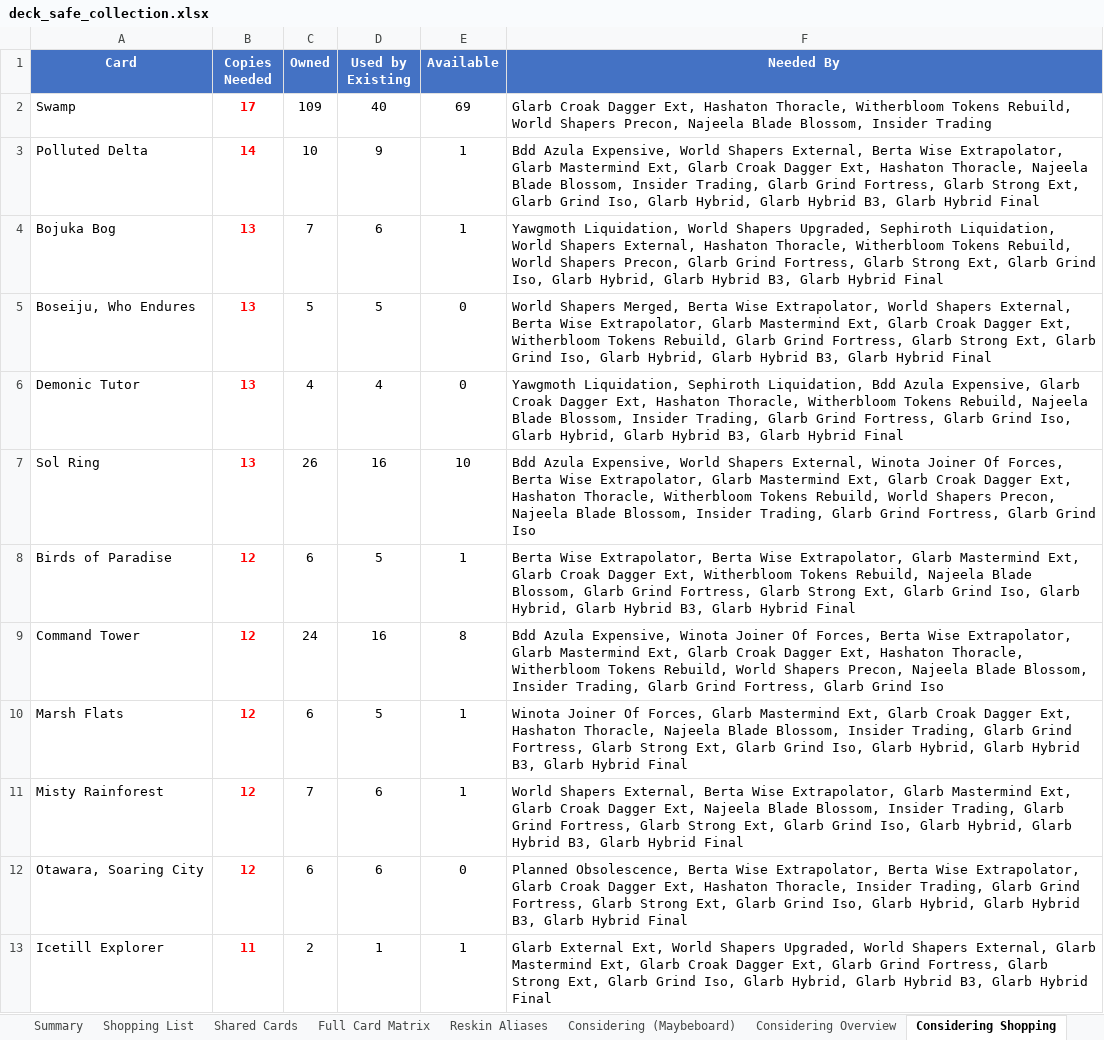
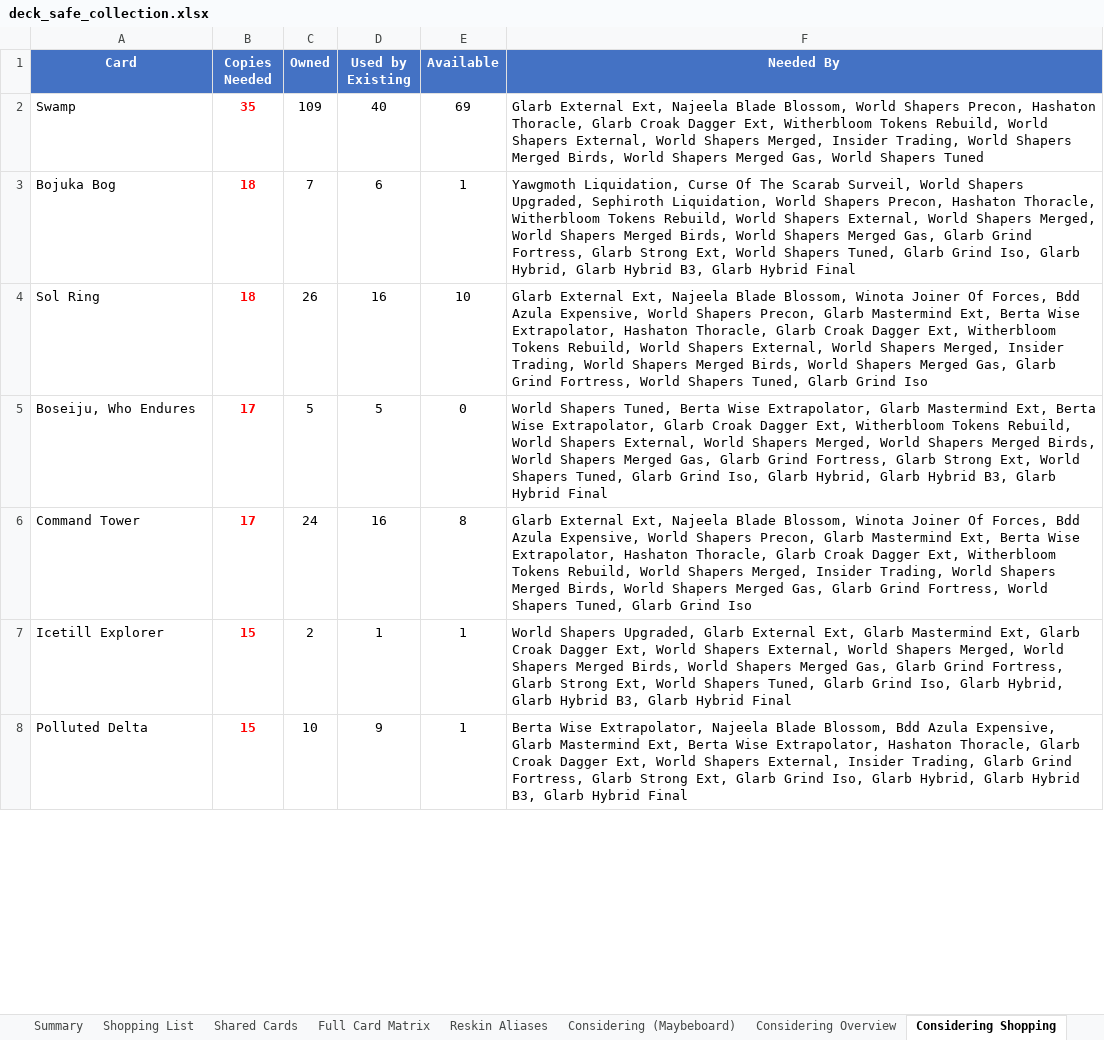
Before and after one commit to alexander-wahlrasmussen/mtg-commander-kb, an Excel workbook: collection/deck_safe_collection.xlsx, sheet Considering Shopping, drawn as a sheet; only a part is shown; values as stored, in another font and other column widths than the file's, no borders; removed rows and columns are numbered as before the commit, all else as after; the diff covers the shown part only; the diff names each change by its address in the sheet, - before the commit and + after, or states it on an @@ line.

```diff
--- a/collection/deck_safe_collection.xlsx (sheet Considering Shopping)
+++ b/collection/deck_safe_collection.xlsx (sheet Considering Shopping)
-B2 (Copies Needed): 17
+B2 (Copies Needed): 35
-F2 (Needed By): Glarb Croak Dagger Ext, Hashaton Thoracle, Witherbloom Tokens Rebuild, World Shapers Precon, Najeela Blade Blossom, Insider Trading
+F2 (Needed By): Glarb External Ext, Najeela Blade Blossom, World Shapers Precon, Hashaton Thoracle, Glarb Croak Dagger Ext, Witherbloom Tokens Rebuild, World Shapers External, World Shapers Merged, Insider Trading, World Shapers Merged Birds, World Shapers Merged Gas, World Shapers Tuned
-row 3: Polluted Delta | 14 | 10 | 9 | 1 | Bdd Azula Expensive, World Shapers External, Berta Wise Extrapolator, Glarb Mastermind Ext, Glarb Croak Dagger Ext, Hashaton Thoracle, Najeela Blade Blossom, Insider Trading, Glarb Grind Fortress, Glarb Strong Ext, Glarb Grind Iso, Glarb Hybrid, Glarb Hybrid B3, Glarb Hybrid Final
-B3 (Copies Needed): 13
+B3 (Copies Needed): 18
-F3 (Needed By): Yawgmoth Liquidation, World Shapers Upgraded, Sephiroth Liquidation, World Shapers External, Hashaton Thoracle, Witherbloom Tokens Rebuild, World Shapers Precon, Glarb Grind Fortress, Glarb Strong Ext, Glarb Grind…
+F3 (Needed By): Yawgmoth Liquidation, Curse Of The Scarab Surveil, World Shapers Upgraded, Sephiroth Liquidation, World Shapers Precon, Hashaton Thoracle, Witherbloom Tokens Rebuild, World Shapers External, World Shapers Merged, World Shapers Merged Birds, World Shapers Merged Gas, Glarb Grind Fortress, Glarb Strong Ext, World Shapers Tuned, Glarb Grind…
+row 4: Sol Ring | 18 | 26 | 16 | 10 | Glarb External Ext, Najeela Blade Blossom, Winota Joiner Of Forces, Bdd Azula Expensive, World Shapers Precon, Glarb Mastermind Ext, Berta Wise Extrapolator, Hashaton Thoracle, Glarb Croak Dagger Ext, Witherbloom Tokens Rebuild, World Shapers External, World Shapers Merged, Insider Trading, World Shapers Merged Birds, World Shapers Merged Gas, Glarb Grind Fortress, World Shapers Tuned, Glarb Grind Iso
-B5 (Copies Needed): 13
+B5 (Copies Needed): 17
-F5 (Needed By): World Shapers Merged, Berta Wise Extrapolator, World Shapers External, Berta Wise Extrapolator, Glarb Mastermind Ext, Glarb Croak Dagger Ext, Witherbloom Tokens Rebuild, Glarb Grind Fortress, Glarb Strong Ext, Glarb Grind…
+F5 (Needed By): World Shapers Tuned, Berta Wise Extrapolator, Glarb Mastermind Ext, Berta Wise Extrapolator, Glarb Croak Dagger Ext, Witherbloom Tokens Rebuild, World Shapers External, World Shapers Merged, World Shapers Merged Birds, World Shapers Merged Gas, Glarb Grind Fortress, Glarb Strong Ext, World Shapers Tuned, Glarb Grind…
-row 6: Demonic Tutor | 13 | 4 | 4 | 0 | Yawgmoth Liquidation, Sephiroth Liquidation, Bdd Azula Expensive, Glarb Croak Dagger Ext, Hashaton Thoracle, Witherbloom Tokens Rebuild, Najeela Blade Blossom, Insider Trading, Glarb Grind Fortress, Glarb Grind Iso, Glarb Hybrid, Glarb Hybrid B3, Glarb Hybrid Final
-row 7: Sol Ring | 13 | 26 | 16 | 10 | Bdd Azula Expensive, World Shapers External, Winota Joiner Of Forces, Berta Wise Extrapolator, Glarb Mastermind Ext, Glarb Croak Dagger Ext, Hashaton Thoracle, Witherbloom Tokens Rebuild, World Shapers Precon, Najeela Blade Blossom, Insider Trading, Glarb Grind Fortress, Glarb Grind Iso
-row 8: Birds of Paradise | 12 | 6 | 5 | 1 | Berta Wise Extrapolator, Berta Wise Extrapolator, Glarb Mastermind Ext, Glarb Croak Dagger Ext, Witherbloom Tokens Rebuild, Najeela Blade Blossom, Glarb Grind Fortress, Glarb Strong Ext, Glarb Grind Iso, Glarb Hybrid, Glarb Hybrid B3, Glarb Hybrid Final
-B6 (Copies Needed): 12
+B6 (Copies Needed): 17
-F6 (Needed By): Bdd Azula Expensive, Winota Joiner Of Forces, Berta Wise Extrapolator, Glarb Mastermind Ext, Glarb Croak Dagger Ext, Hashaton Thoracle, Witherbloom Tokens Rebuild, World Shapers Precon, Najeela Blade Blossom, Insider Trading, Glarb Grind Fortress, Glarb Grind…
+F6 (Needed By): Glarb External Ext, Najeela Blade Blossom, Winota Joiner Of Forces, Bdd Azula Expensive, World Shapers Precon, Glarb Mastermind Ext, Berta Wise Extrapolator, Hashaton Thoracle, Glarb Croak Dagger Ext, Witherbloom Tokens Rebuild, World Shapers Merged, Insider Trading, World Shapers Merged Birds, World Shapers Merged Gas, Glarb Grind Fortress, World Shapers Tuned, Glarb Grind…
-row 10: Marsh Flats | 12 | 6 | 5 | 1 | Winota Joiner Of Forces, Glarb Mastermind Ext, Glarb Croak Dagger Ext, Hashaton Thoracle, Najeela Blade Blossom, Insider Trading, Glarb Grind Fortress, Glarb Strong Ext, Glarb Grind Iso, Glarb Hybrid, Glarb Hybrid B3, Glarb Hybrid Final
-row 11: Misty Rainforest | 12 | 7 | 6 | 1 | World Shapers External, Berta Wise Extrapolator, Glarb Mastermind Ext, Glarb Croak Dagger Ext, Najeela Blade Blossom, Insider Trading, Glarb Grind Fortress, Glarb Strong Ext, Glarb Grind Iso, Glarb Hybrid, Glarb Hybrid B3, Glarb Hybrid Final
-row 12: Otawara, Soaring City | 12 | 6 | 6 | 0 | Planned Obsolescence, Berta Wise Extrapolator, Berta Wise Extrapolator, Glarb Croak Dagger Ext, Hashaton Thoracle, Insider Trading, Glarb Grind Fortress, Glarb Strong Ext, Glarb Grind Iso, Glarb Hybrid, Glarb Hybrid B3, Glarb Hybrid Final
-B7 (Copies Needed): 11
+B7 (Copies Needed): 15
-F7 (Needed By): Glarb External Ext, World Shapers Upgraded, World Shapers External, Glarb Mastermind Ext, Glarb Croak Dagger Ext, Glarb Grind Fortress, Glarb Strong Ext, Glarb Grind…
+F7 (Needed By): World Shapers Upgraded, Glarb External Ext, Glarb Mastermind Ext, Glarb Croak Dagger Ext, World Shapers External, World Shapers Merged, World Shapers Merged Birds, World Shapers Merged Gas, Glarb Grind Fortress, Glarb Strong Ext, World Shapers Tuned, Glarb Grind…
+row 8: Polluted Delta | 15 | 10 | 9 | 1 | Berta Wise Extrapolator, Najeela Blade Blossom, Bdd Azula Expensive, Glarb Mastermind Ext, Berta Wise Extrapolator, Hashaton Thoracle, Glarb Croak Dagger Ext, World Shapers External, Insider Trading, Glarb Grind Fortress, Glarb Strong Ext, Glarb Grind Iso, Glarb Hybrid, Glarb Hybrid B3, Glarb Hybrid Final
```
Also changed, not shown: 154 added rows, 112 removed rows and 69 edited cells elsewhere in this sheet, sheet Summary, sheet Assembly Order, sheet Considering Overview, sheet Full Card Matrix, sheet This Bunny Goes To Market, sheet Shopping List, 20 other files.
